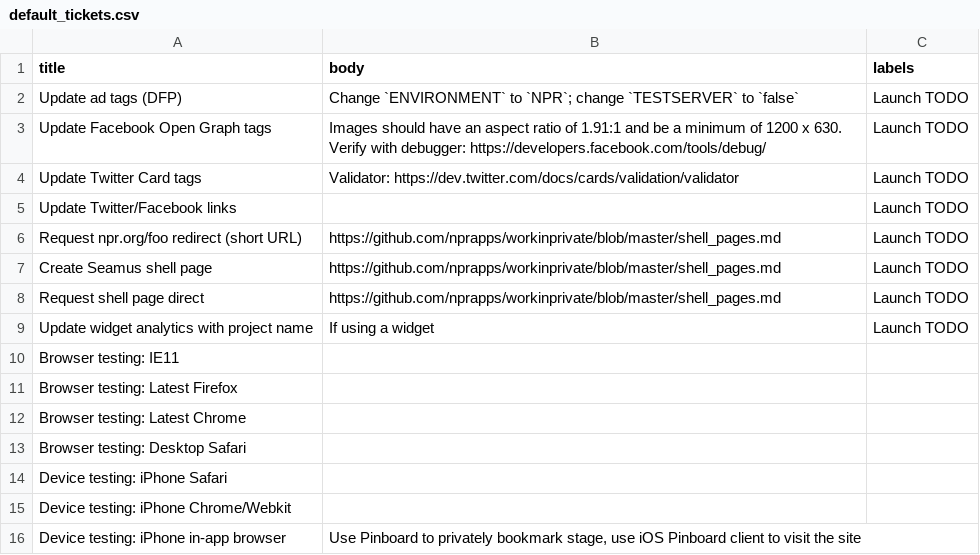
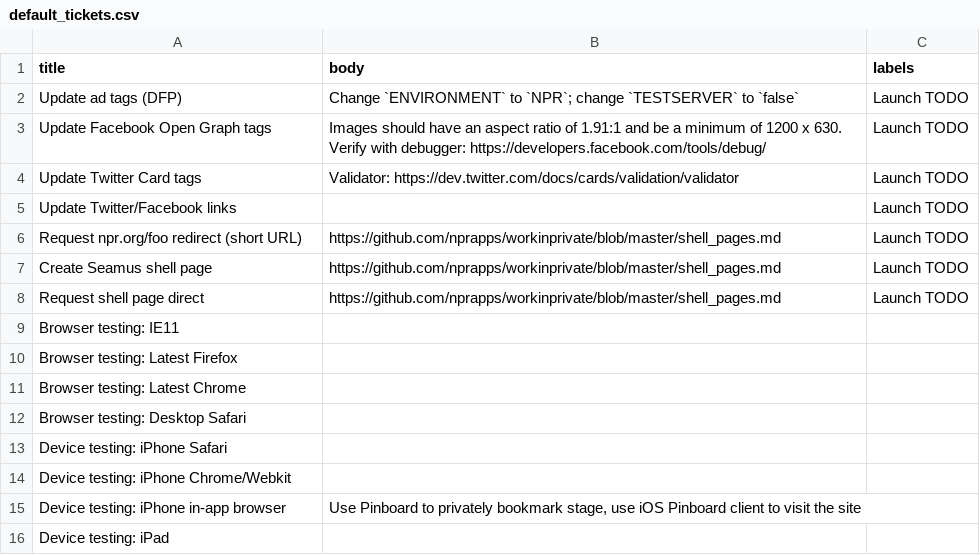
Before and after one commit to nprapps/app-template, a CSV file: etc/default_tickets.csv, drawn as a sheet; only a part is shown; the shorter side is filled out with more unchanged rows; the diff names each change by its address in the sheet, - before the commit and + after, or states it on an @@ line.

Commit message:
remove widget code

```diff
--- a/etc/default_tickets.csv
+++ b/etc/default_tickets.csv
-row 9: Update widget analytics with project name | If using a widget | Launch TODO
```
Also changed, not shown: 6 other files.
